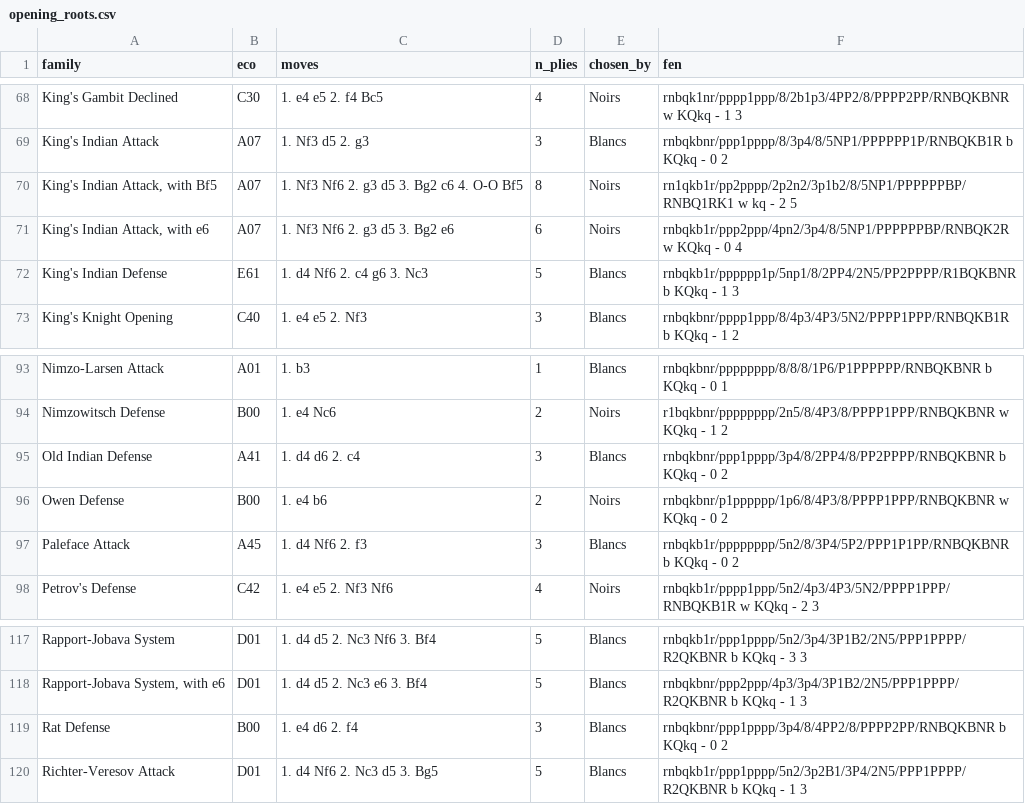
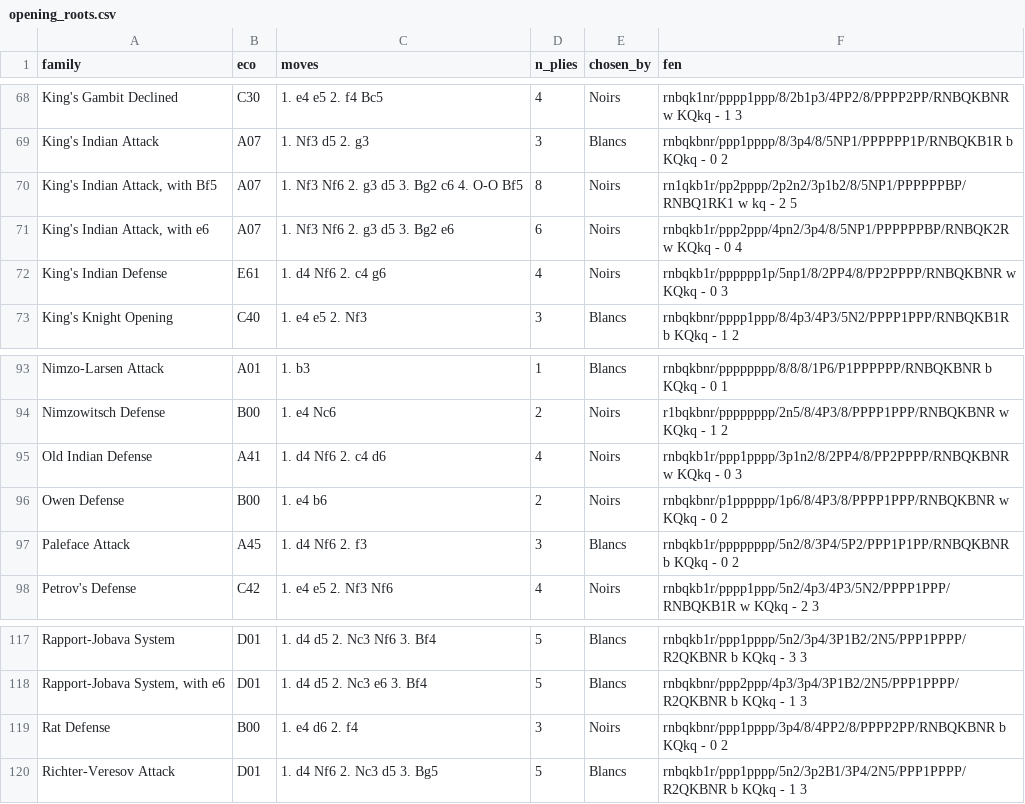
Before and after one commit to Oussama-essalehi/64-Squares, a CSV file: app/data/opening_roots.csv, drawn as a sheet; only a part is shown, gaps mark what is left out.

Commit message:
fix: correct the choosing side of three opening families

```diff
--- a/app/data/opening_roots.csv
+++ b/app/data/opening_roots.csv
@@ -71,3 +71,3 @@ King's Indian Attack,A07,1. Nf3 d5 2. g3,3,Blancs,rnbqkbnr/ppp1pppp/8/3p4/8/5NP1
 "King's Indian Attack, with e6",A07,1. Nf3 Nf6 2. g3 d5 3. Bg2 e6,6,Noirs,rnbqkb1r/ppp2ppp/4pn2/3p4/8/5NP1/PPPPPPBP/RNBQK2R w KQkq - 0 4
-King's Indian Defense,E61,1. d4 Nf6 2. c4 g6 3. Nc3,5,Blancs,rnbqkb1r/pppppp1p/5np1/8/2PP4/2N5/PP2PPPP/R1BQKBNR b KQkq - 1 3
+King's Indian Defense,E61,1. d4 Nf6 2. c4 g6,4,Noirs,rnbqkb1r/pppppp1p/5np1/8/2PP4/8/PP2PPPP/RNBQKBNR w KQkq - 0 3
 King's Knight Opening,C40,1. e4 e5 2. Nf3,3,Blancs,rnbqkbnr/pppp1ppp/8/4p3/4P3/5N2/PPPP1PPP/RNBQKB1R b KQkq - 1 2
@@ -94,3 +94,3 @@ Nimzo-Larsen Attack,A01,1. b3,1,Blancs,rnbqkbnr/pppppppp/8/8/8/1P6/P1PPPPPP/RNBQ
 Nimzowitsch Defense,B00,1. e4 Nc6,2,Noirs,r1bqkbnr/pppppppp/2n5/8/4P3/8/PPPP1PPP/RNBQKBNR w KQkq - 1 2
-Old Indian Defense,A41,1. d4 d6 2. c4,3,Blancs,rnbqkbnr/ppp1pppp/3p4/8/2PP4/8/PP2PPPP/RNBQKBNR b KQkq - 0 2
+Old Indian Defense,A41,1. d4 Nf6 2. c4 d6,4,Noirs,rnbqkb1r/ppp1pppp/3p1n2/8/2PP4/8/PP2PPPP/RNBQKBNR w KQkq - 0 3
 Owen Defense,B00,1. e4 b6,2,Noirs,rnbqkbnr/p1pppppp/1p6/8/4P3/8/PPPP1PPP/RNBQKBNR w KQkq - 0 2
@@ -118,3 +118,3 @@ Rapport-Jobava System,D01,1. d4 d5 2. Nc3 Nf6 3. Bf4,5,Blancs,rnbqkb1r/ppp1pppp/
 "Rapport-Jobava System, with e6",D01,1. d4 d5 2. Nc3 e6 3. Bf4,5,Blancs,rnbqkbnr/ppp2ppp/4p3/3p4/3P1B2/2N5/PPP1PPPP/R2QKBNR b KQkq - 1 3
-Rat Defense,B00,1. e4 d6 2. f4,3,Blancs,rnbqkbnr/ppp1pppp/3p4/8/4PP2/8/PPPP2PP/RNBQKBNR b KQkq - 0 2
+Rat Defense,B00,1. e4 d6 2. f4,3,Noirs,rnbqkbnr/ppp1pppp/3p4/8/4PP2/8/PPPP2PP/RNBQKBNR b KQkq - 0 2
 Richter-Veresov Attack,D01,1. d4 Nf6 2. Nc3 d5 3. Bg5,5,Blancs,rnbqkb1r/ppp1pppp/5n2/3p2B1/3P4/2N5/PPP1PPPP/R2QKBNR b KQkq - 1 3
```
Also changed, not shown: reports/tables/opening_roots.csv, 2 other files.
